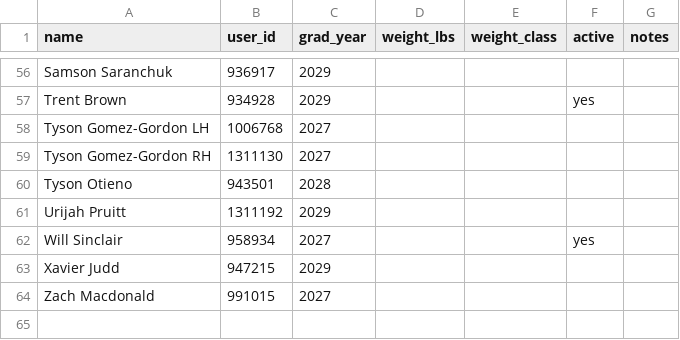
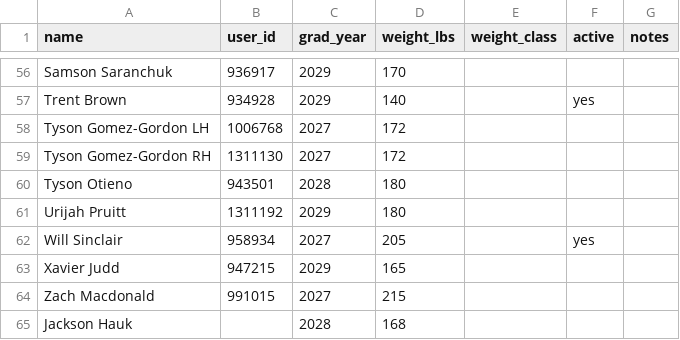
Before and after one commit to WildcatsBaseball/WildcatsBlast, a CSV file: data/roster.csv, drawn as a sheet; only a part is shown, gaps mark what is left out; the diff covers the shown part only; the diff names each change by its address in the sheet, - before the commit and + after, or states it on an @@ line.

Commit message:
Add weight data to roster.csv
Updated roster with weight information for each athlete.

```diff
--- a/data/roster.csv
+++ b/data/roster.csv
-D56 (weight_lbs): (empty)
+D56 (weight_lbs): 170
-D57 (weight_lbs): (empty)
+D57 (weight_lbs): 140
-D58:D59 (weight_lbs): (empty)
+D58:D59 (weight_lbs): 172
-D60:D61 (weight_lbs): (empty)
+D60:D61 (weight_lbs): 180
-D62 (weight_lbs): (empty)
+D62 (weight_lbs): 205
-D63 (weight_lbs): (empty)
+D63 (weight_lbs): 165
-D64 (weight_lbs): (empty)
+D64 (weight_lbs): 215
+row 65: Jackson Hauk |  | 2028 | 168
```
Also changed, not shown: 51 edited cells elsewhere in this file.
